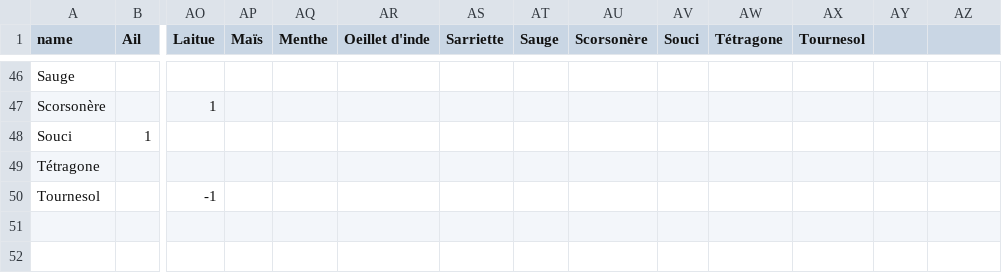
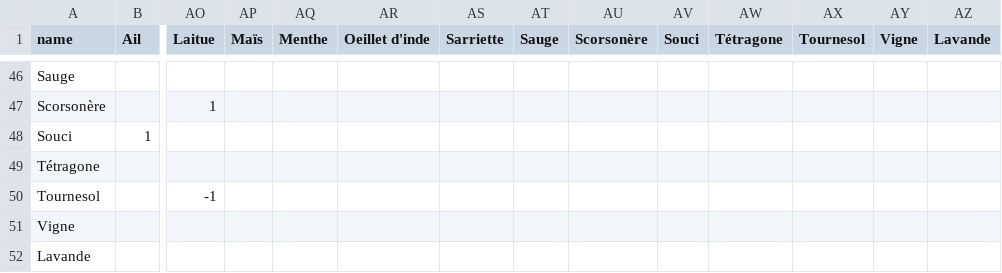
Before and after one commit to dlozeve/GardenOptim, a CSV file: data/costs.csv, drawn as a sheet; only a part is shown, gaps mark what is left out; rows hold the shown columns only; the diff names each change by its address in the sheet, - before the commit and + after, or states it on an @@ line.

```diff
--- a/data/costs.csv
+++ b/data/costs.csv
-AY1: (empty)
+AY1: Vigne
-AZ1: (empty)
+AZ1: Lavande
+row 51: Vigne
+row 52: Lavande
```
Also changed, not shown: data/garden.csv, 2 other files.
